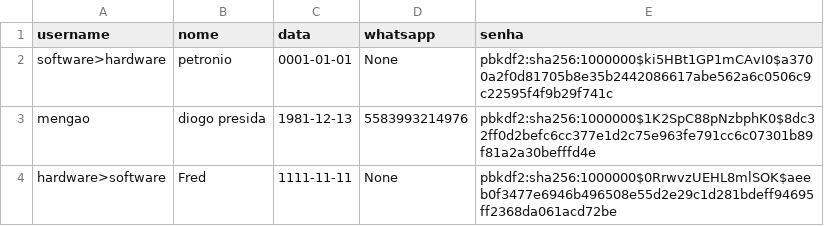
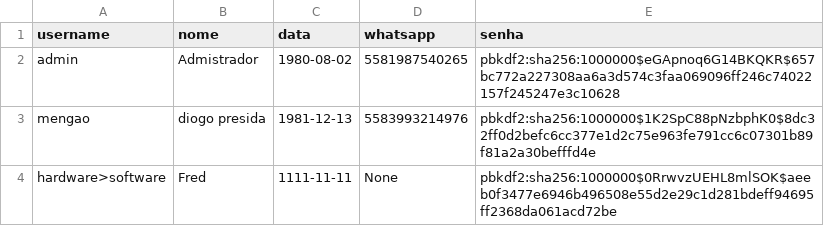
Before and after one commit to Projeto-IFPB/Jaguaribe-Online, a CSV file: data/usuarios.csv, drawn as a sheet.

```diff
--- a/data/usuarios.csv
+++ b/data/usuarios.csv
@@ -1,3 +1,3 @@
 username;nome;data;whatsapp;senha
-software>hardware;petronio;0001-01-01;None;pbkdf2:sha256:1000000$ki5HBt1GP1mCAvI0$a3700a2f0d81705b8e35b2442086617abe562a6c0506c9c22595f4f9b29f741c
+admin;Admistrador;1980-08-02;5581987540265;pbkdf2:sha256:1000000$eGApnoq6G14BKQKR$657bc772a227308aa6a3d574c3faa069096ff246c74022157f245247e3c10628
 mengao;diogo presida;1981-12-13;5583993214976;pbkdf2:sha256:1000000$1K2SpC88pNzbphK0$8dc32ff0d2befc6cc377e1d2c75e963fe791cc6c07301b89f81a2a30befffd4e
```
Also changed, not shown: data/produtos.csv, 5 other files.
